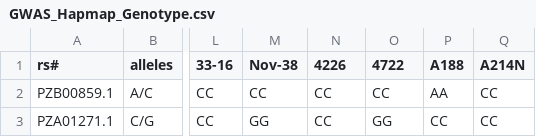
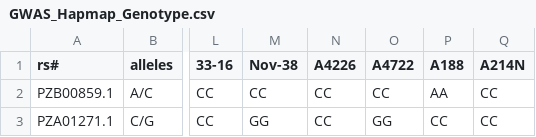
Before and after one commit to cran/mrMLM, a CSV file: inst/extdata/GWAS_Hapmap_Genotype.csv, drawn as a sheet; only a part is shown, gaps mark what is left out; the diff names each change by its address in the sheet, - before the commit and + after, or states it on an @@ line.

```diff
--- a/inst/extdata/GWAS_Hapmap_Genotype.csv
+++ b/inst/extdata/GWAS_Hapmap_Genotype.csv
-N1: 4226
+N1: A4226
-O1: 4722
+O1: A4722
```
Also changed, not shown: inst/extdata/GWAS_Kinship.csv, inst/extdata/GWAS_Phenotype.csv, 17 other files.
